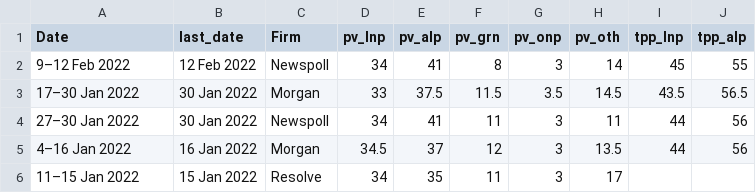
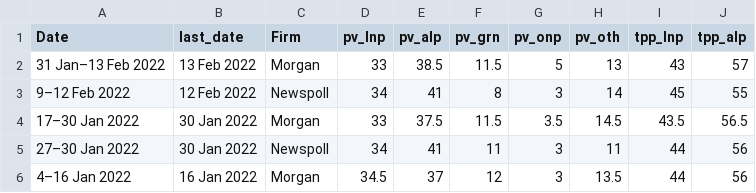
Before and after one commit to metacoretechs/wikipedia-aus-poll-charts, a CSV file: polling1922.csv, drawn as a sheet; only a part is shown; the shorter side is filled out with more unchanged rows.

```diff
--- a/polling1922.csv
+++ b/polling1922.csv
@@ -1,2 +1,3 @@
 Date,last_date,Firm,pv_lnp,pv_alp,pv_grn,pv_onp,pv_oth,tpp_lnp,tpp_alp
+31 Jan–13 Feb 2022,13 Feb 2022,Morgan,33,38.5,11.5,5,13,43,57
 9–12 Feb 2022,12 Feb 2022,Newspoll,34,41,8,3,14,45,55
```
Also changed, not shown: albanese_sat1922.csv, essential_polling1922.csv, 7 other files.
